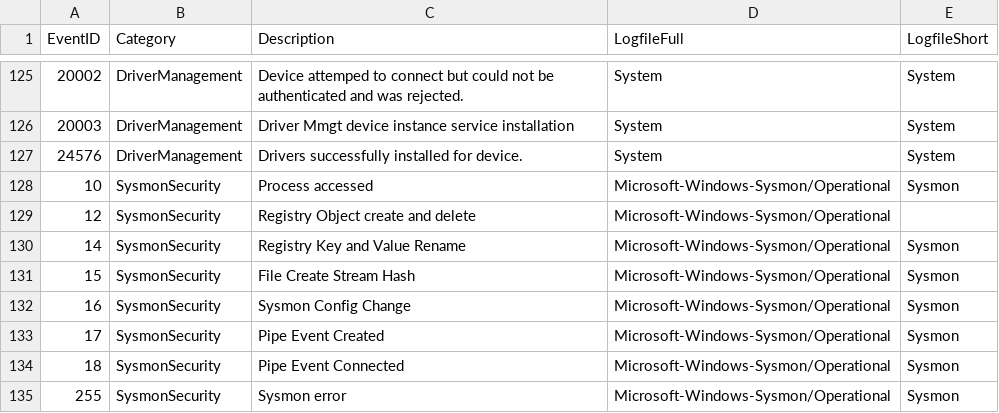
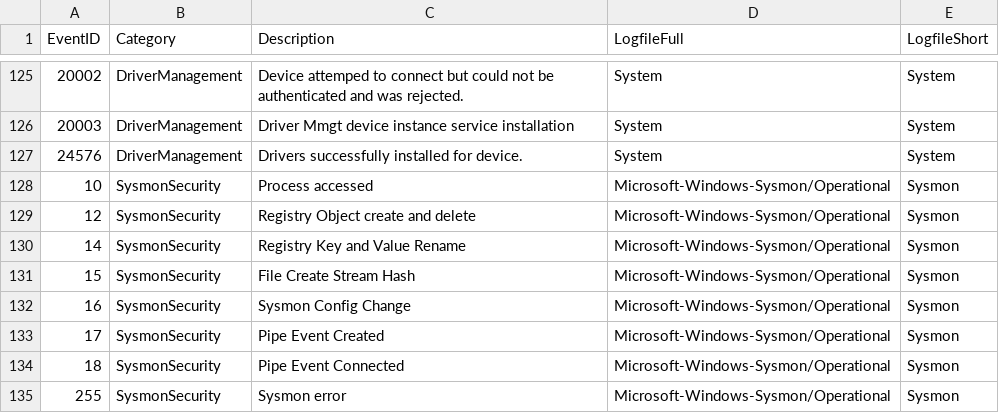
Before and after one commit to jennifergates/PowerShell-Scripting, a CSV file: CriticalEvents.csv, drawn as a sheet; only a part is shown, gaps mark what is left out.

Commit message:
Added some registry checks based on sysmon events

```diff
--- a/CriticalEvents.csv
+++ b/CriticalEvents.csv
@@ -128,3 +128,3 @@ EventID,Category,Description,LogfileFull,LogfileShort
 10,SysmonSecurity,Process accessed,Microsoft-Windows-Sysmon/Operational,Sysmon
-12,SysmonSecurity,Registry Object create and delete,Microsoft-Windows-Sysmon/Operational
+12,SysmonSecurity,Registry Object create and delete,Microsoft-Windows-Sysmon/Operational,Sysmon
 14,SysmonSecurity,Registry Key and Value Rename,Microsoft-Windows-Sysmon/Operational,Sysmon
```
Also changed, not shown: 1 other file.
